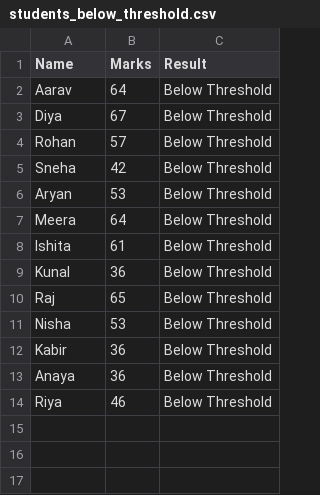
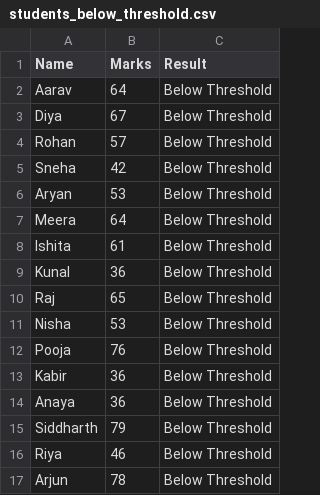
Before and after one commit to sahithialladii/AI-QPG, a CSV file: students_below_threshold.csv, drawn as a sheet; the diff names each change by its address in the sheet, - before the commit and + after, or states it on an @@ line.

```diff
--- a/students_below_threshold.csv
+++ b/students_below_threshold.csv
+row 12: Pooja | 76 | Below Threshold
+row 15: Siddharth | 79 | Below Threshold
+row 17: Arjun | 78 | Below Threshold
```
Also changed, not shown: 15 other files.
